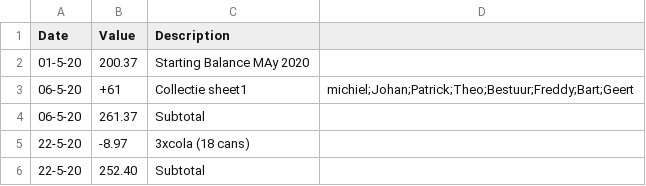
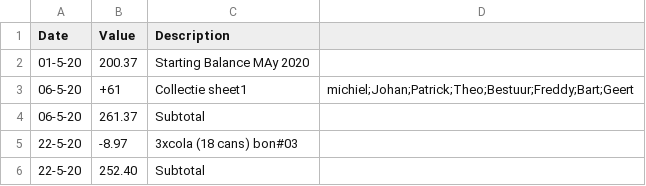
Before and after one commit to ChickenLegs01/GroundStaff-RefreshmentFinance, a CSV file: 05May.csv, drawn as a sheet.

Commit message:
added recipt number

```diff
--- a/05May.csv
+++ b/05May.csv
@@ -4,3 +4,3 @@ Date, Value, Description
 06-5-20, 261.37, Subtotal
-22-5-20, -8.97, 3xcola (18 cans)
+22-5-20, -8.97, 3xcola (18 cans) bon#03
 22-5-20, 252.40, Subtotal
```
